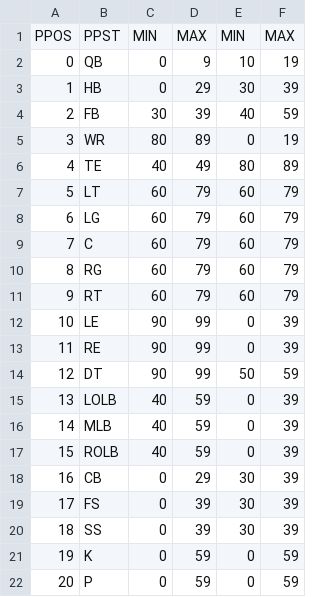
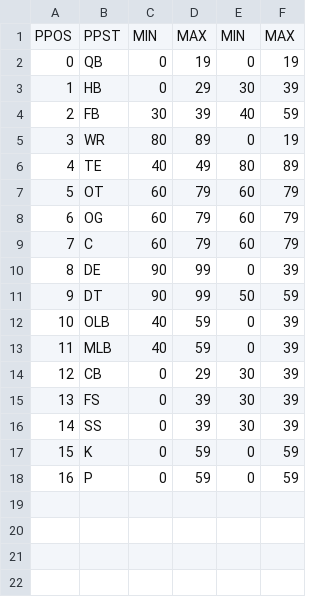
Before and after one commit to antdroidx/NCAA-DB-Editor, a CSV file: NCAA_XDBE/Resources/players/PJEN.csv, drawn as a sheet; removed rows and columns are numbered as before the commit, all else as after; the diff names each change by its address in the sheet, - before the commit and + after, or states it on an @@ line.

Commit message:
Fix Fantasy Roster Gen jersey issue. Updated POCI&RCAT tables

```diff
--- a/NCAA_XDBE/Resources/players/PJEN.csv
+++ b/NCAA_XDBE/Resources/players/PJEN.csv
-D2: 9
+D2: 19
-E2: 10
+E2: 0
-B7: LT
+B7: OT
-B8: LG
+B8: OG
-row 10: 8 | RG | 60 | 79 | 60 | 79
-row 11: 9 | RT | 60 | 79 | 60 | 79
@@ column A renumbered from row 10 down @@
-B10: LE
+B10: DE
-row 13: 11 | RE | 90 | 99 | 0 | 39
-B12: LOLB
+B12: OLB
-row 17: 15 | ROLB | 40 | 59 | 0 | 39
```
Also changed, not shown: 12 other files.
